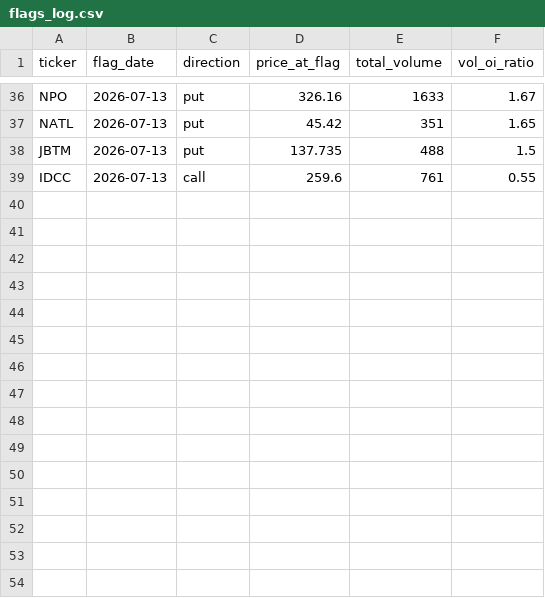
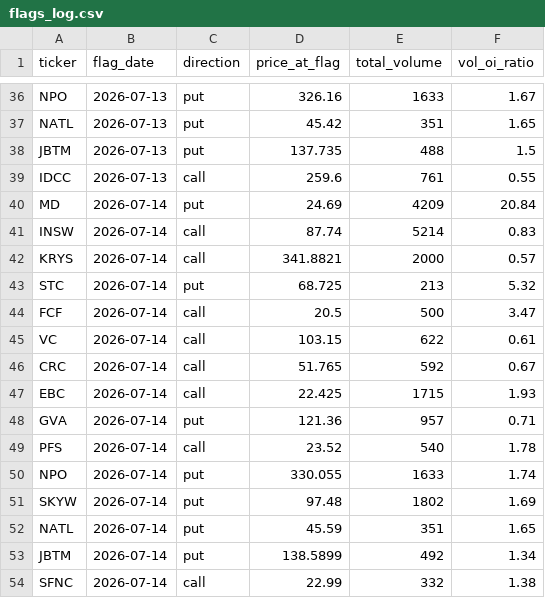
Before and after one commit to jarkjung-cmd/options-scanner, a CSV file: scanner/flags_log.csv, drawn as a sheet; only a part is shown, gaps mark what is left out; the diff names each change by its address in the sheet, - before the commit and + after, or states it on an @@ line.

```diff
--- a/scanner/flags_log.csv
+++ b/scanner/flags_log.csv
+row 40: MD | 2026-07-14 | put | 24.69 | 4209 | 20.84
+row 41: INSW | 2026-07-14 | call | 87.74 | 5214 | 0.83
+row 42: KRYS | 2026-07-14 | call | 341.8821 | 2000 | 0.57
+row 43: STC | 2026-07-14 | put | 68.725 | 213 | 5.32
+row 44: FCF | 2026-07-14 | call | 20.5 | 500 | 3.47
+row 45: VC | 2026-07-14 | call | 103.15 | 622 | 0.61
+row 46: CRC | 2026-07-14 | call | 51.765 | 592 | 0.67
+row 47: EBC | 2026-07-14 | call | 22.425 | 1715 | 1.93
+row 48: GVA | 2026-07-14 | put | 121.36 | 957 | 0.71
+row 49: PFS | 2026-07-14 | call | 23.52 | 540 | 1.78
+row 50: NPO | 2026-07-14 | put | 330.055 | 1633 | 1.74
+row 51: SKYW | 2026-07-14 | put | 97.48 | 1802 | 1.69
+row 52: NATL | 2026-07-14 | put | 45.59 | 351 | 1.65
+row 53: JBTM | 2026-07-14 | put | 138.5899 | 492 | 1.34
+row 54: SFNC | 2026-07-14 | call | 22.99 | 332 | 1.38
```
Also changed, not shown: scanner/unusual_options_today.csv, 2 other files.
